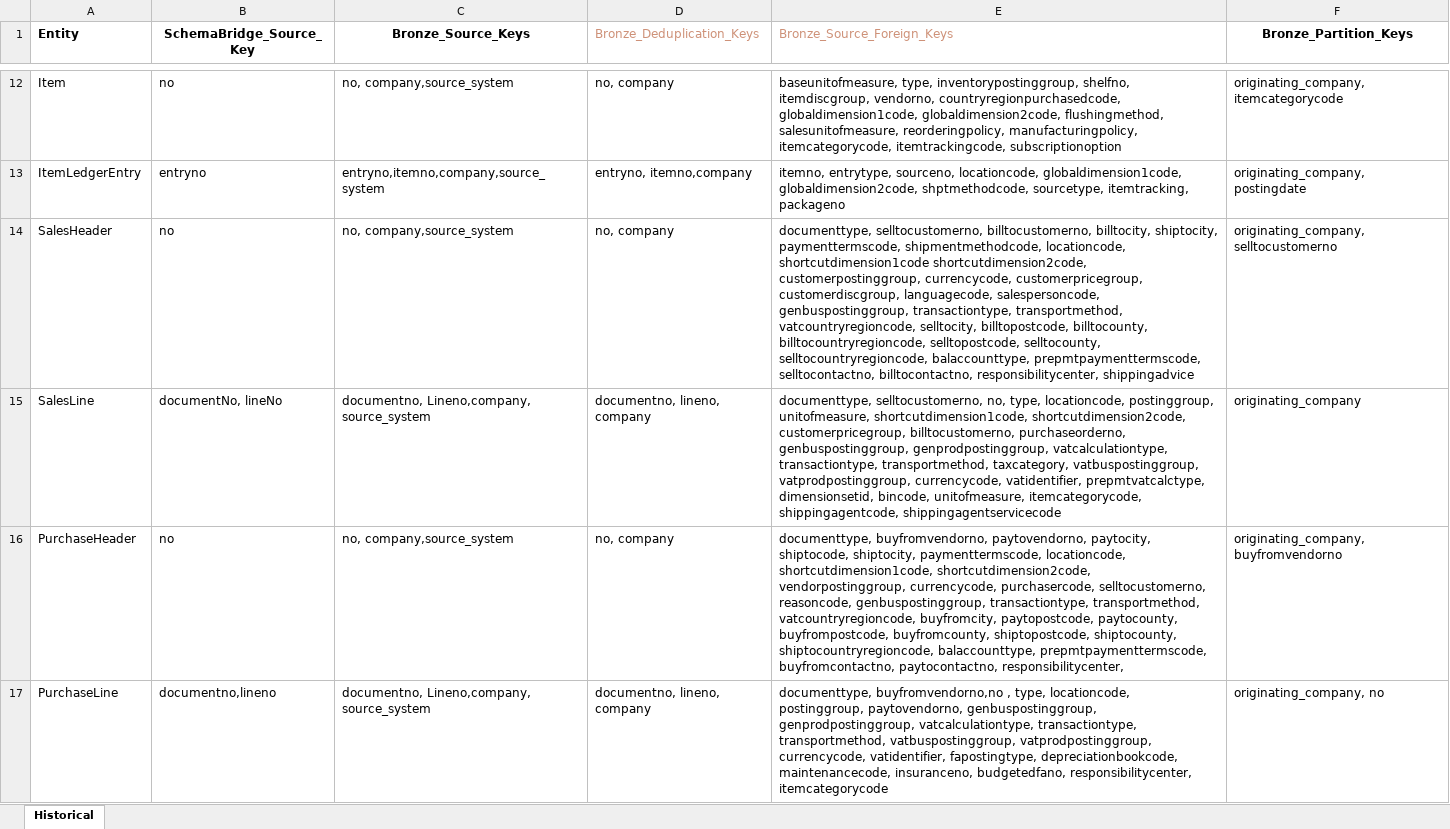
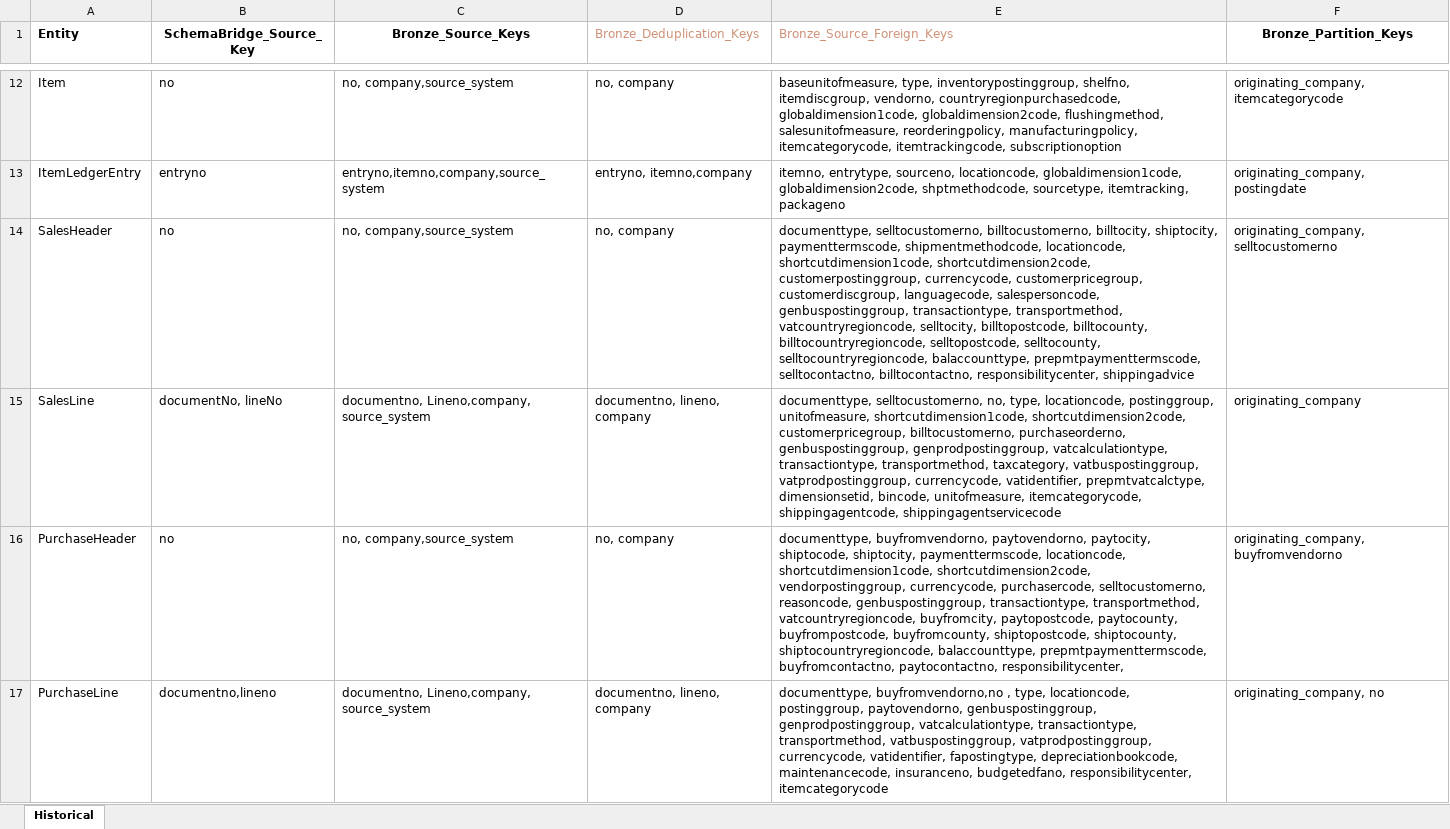
Before and after one commit to PeiXuCCG/Data-Warehouse, an Excel workbook: documentation/historical_bronze_workflow_mapping.xlsx, sheet Historical, drawn as a sheet; only a part is shown, gaps mark what is left out; values as stored, in another font and other column widths than the file's, no borders; the diff names each change by its address in the sheet, - before the commit and + after, or states it on an @@ line.

```diff
--- a/documentation/historical_bronze_workflow_mapping.xlsx (sheet Historical)
+++ b/documentation/historical_bronze_workflow_mapping.xlsx (sheet Historical)
-E14 (Bronze_Source_Foreign_Keys): …shipmentmethodcode, locationcode, shortcutdimension1code shortcutdimension2code, customerpostinggroup,…
+E14 (Bronze_Source_Foreign_Keys): …shipmentmethodcode, locationcode, shortcutdimension1code, shortcutdimension2code, customerpostinggroup,…
```
Also changed, not shown: 1 other file.
